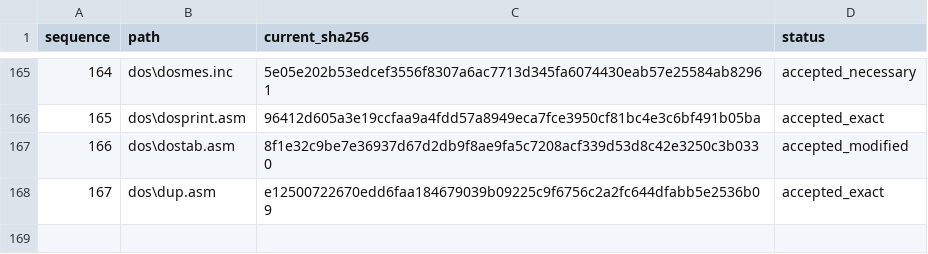
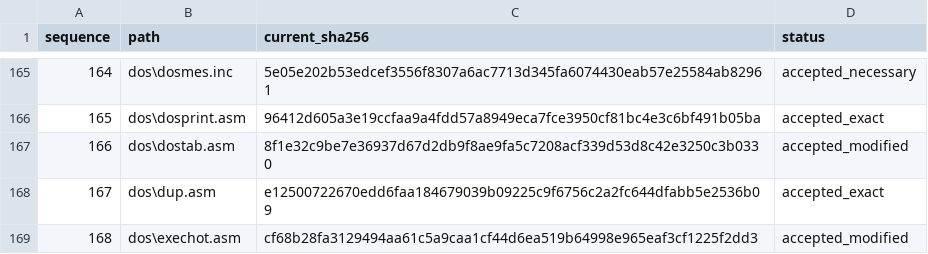
Before and after one commit to cshaxu/ms-dos-rebuilt, a CSV file: v7.00.950/extras/docs/etc/T25/reviewed.csv, drawn as a sheet; only a part is shown, gaps mark what is left out; the diff names each change by its address in the sheet, - before the commit and + after, or states it on an @@ line.

Commit message:
M6 T25 S1 P66: remove unused EXECHOT declarations and align module notes

```diff
--- a/v7.00.950/extras/docs/etc/T25/reviewed.csv
+++ b/v7.00.950/extras/docs/etc/T25/reviewed.csv
+row 169: 168 | dos\exechot.asm | cf68b28fa3129494aa61c5a9caa1cf44d6ea519b64998e965eaf3cf1225f2dd3 | accepted_modified
```
Also changed, not shown: v7.00.950/extras/docs/etc/T25/inventory.csv, 5 other files.
